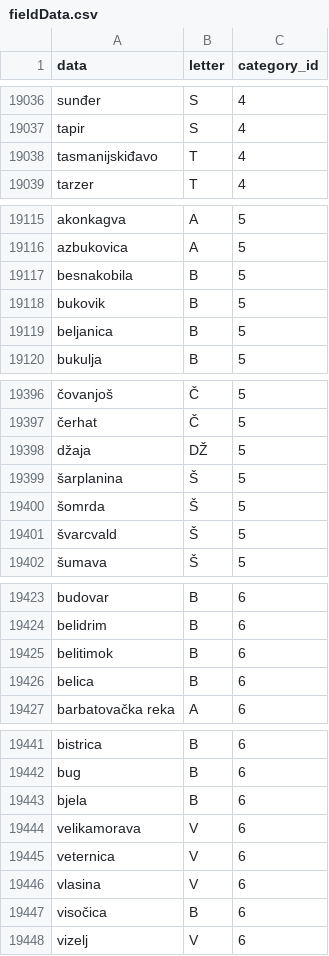
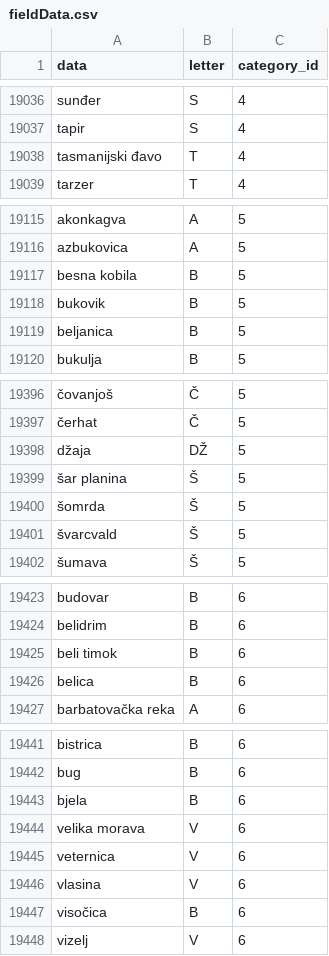
Before and after one commit to WickedyWick/zemljopis-ts-be, a CSV file: seeds/fieldData.csv, drawn as a sheet; only a part is shown, gaps mark what is left out; the diff covers the shown part only; the diff names each change by its address in the sheet, - before the commit and + after, or states it on an @@ line.

Commit message:
Route added,generator script, fieldData fixed

```diff
--- a/seeds/fieldData.csv
+++ b/seeds/fieldData.csv
-A19038 (data): tasmanijskiđavo
+A19038 (data): tasmanijski đavo
-A19117 (data): besnakobila
+A19117 (data): besna kobila
-A19399 (data): šarplanina
+A19399 (data): šar planina
-A19425 (data): belitimok
+A19425 (data): beli timok
-A19444 (data): velikamorava
+A19444 (data): velika morava
```
Also changed, not shown: 1 added row and 10 edited cells elsewhere in this file, 5 other files.
